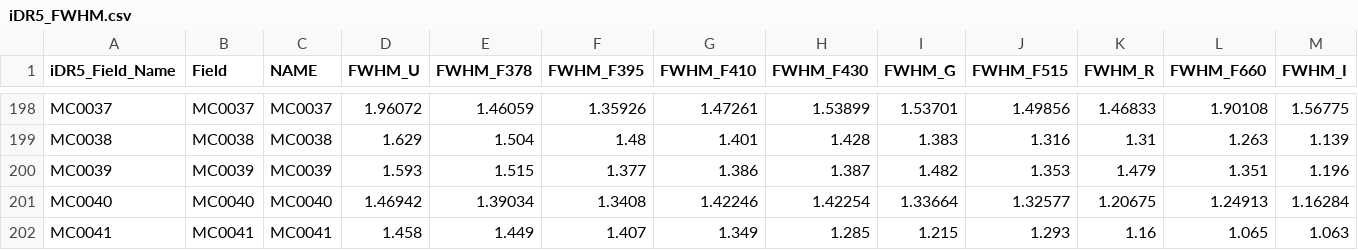
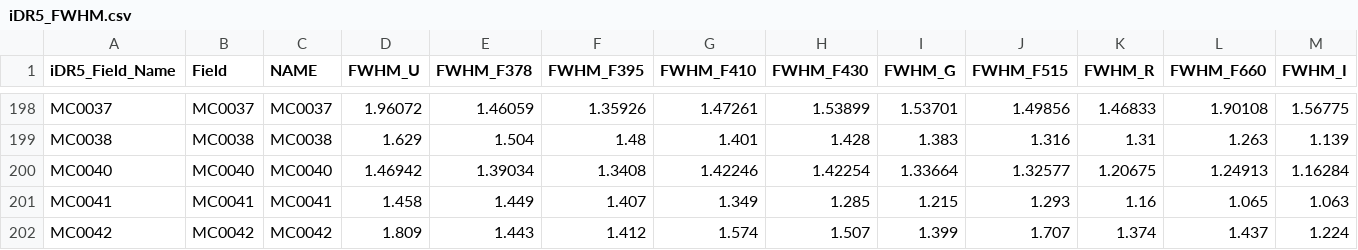
Before and after one commit to felipefer42/SPLUS_iDR5_utils, a CSV file: auxiliary_tables/FWHM/iDR5_FWHM.csv, drawn as a sheet; only a part is shown, gaps mark what is left out; the shorter side is filled out with more unchanged rows; rows hold the shown columns only; the diff names each change by its address in the sheet, - before the commit and + after, or states it on an @@ line.

```diff
--- a/auxiliary_tables/FWHM/iDR5_FWHM.csv
+++ b/auxiliary_tables/FWHM/iDR5_FWHM.csv
-row 200: MC0039 | MC0039 | MC0039 | 1.593 | 1.515 | 1.377 | 1.386 | 1.387 | 1.482 | 1.353 | 1.479 | 1.351 | 1.196
```
Also changed, not shown: auxiliary_tables/ZPs/iDR5_zero-points.csv, auxiliary_tables/apercorr/iDR5_aper_correction_dual.csv, 34 other files.
